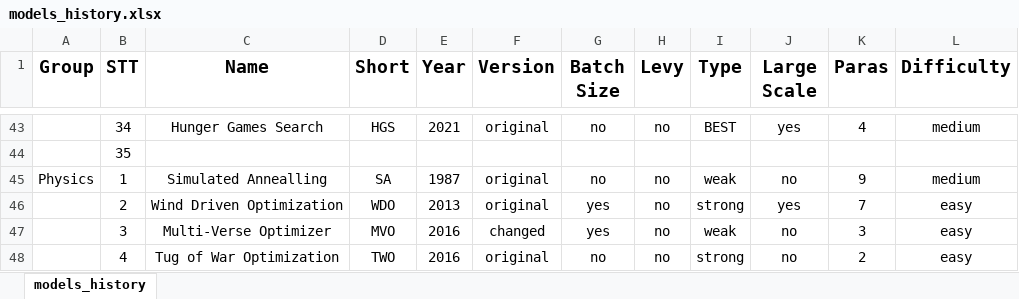
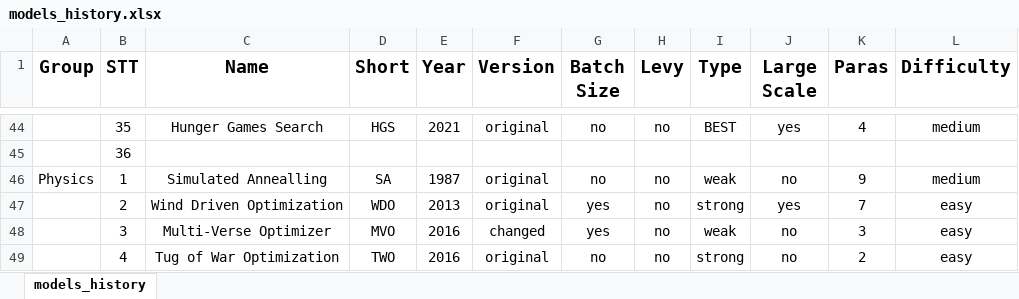
Before and after one commit to thieu1995/mealpy, an Excel workbook: models_history.xlsx, sheet models_history, drawn as a sheet; only a part is shown, gaps mark what is left out; values as stored, in another font and other column widths than the file's, no borders; addresses are those after the commit; the diff covers the shown part only; the diff names each change by its address in the sheet, - before the commit and + after, or states it on an @@ line.

Commit message:
Update version 1.2.0

```diff
--- a/models_history.xlsx (sheet models_history)
+++ b/models_history.xlsx (sheet models_history)
-B44 (STT): 34
+B44 (STT): 35
-B45 (STT): 35
+B45 (STT): 36
```
Also changed, not shown: 1 added row and 26 edited cells elsewhere in this sheet, 3 other files.
